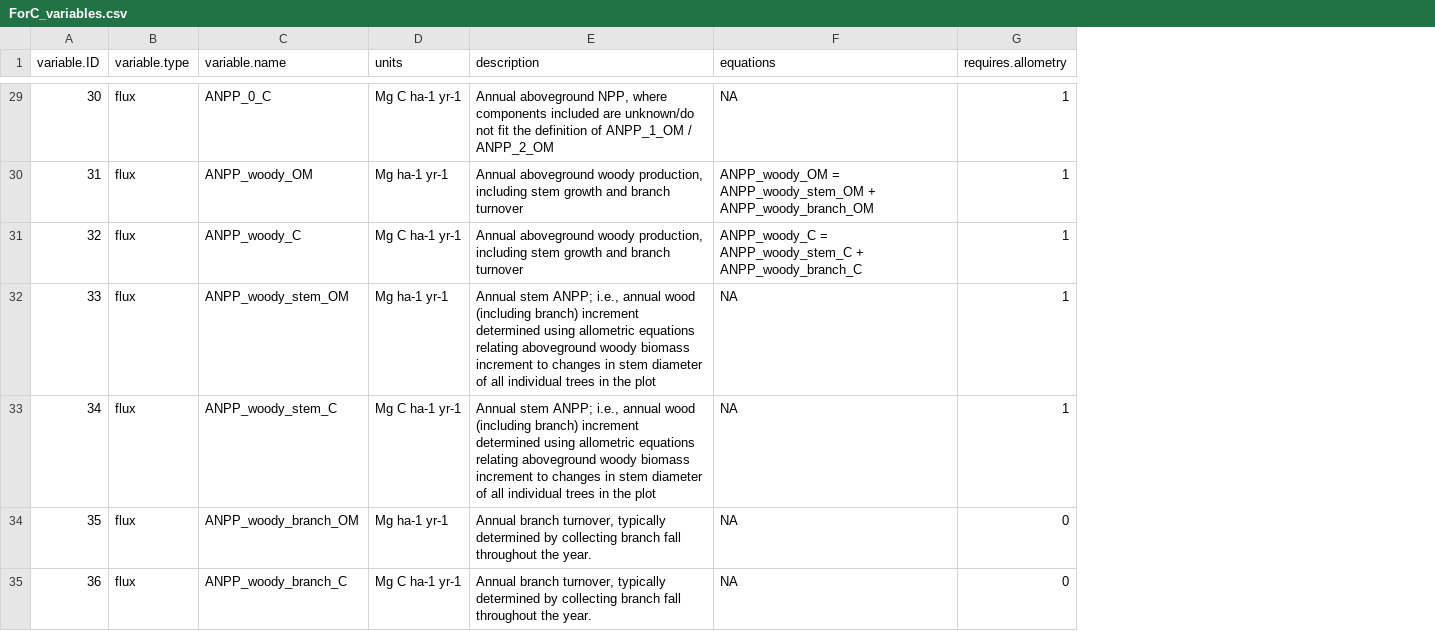
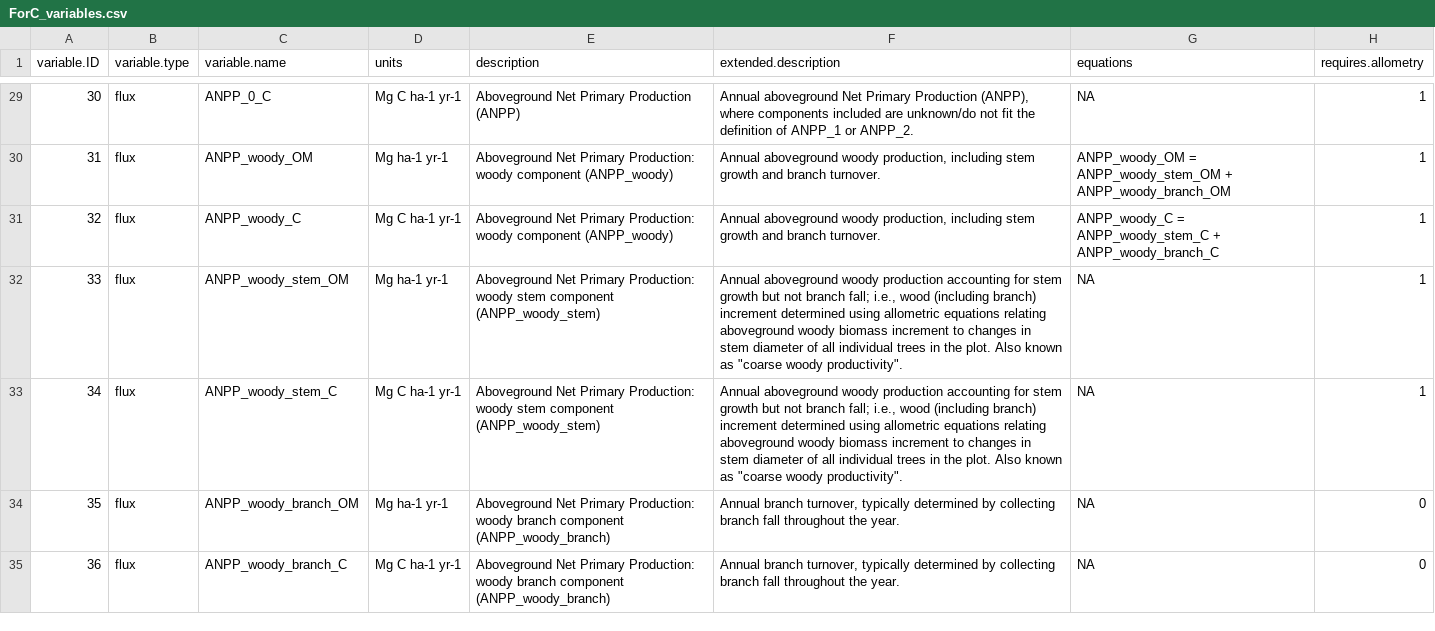
Before and after one commit to forc-db/ForC, a CSV file: data/ForC_variables.csv, drawn as a sheet; only a part is shown, gaps mark what is left out; the diff covers the shown part only; the diff names each change by its address in the sheet, - before the commit and + after, or states it on an @@ line.

Commit message:
update variables
added `extended.description`, modified `description` to be a concise description (variable name and abbreviation)
#222

```diff
--- a/data/ForC_variables.csv
+++ b/data/ForC_variables.csv
+column F (extended.description), rows 29-35: Annual aboveground Net Primary Production (ANPP), where components included are unknown/do not fit the definition of ANPP_1 or ANPP_2. | Annual aboveground woody production, including stem growth and branch turnover. | Annual aboveground woody production, including stem growth and branch turnover. | Annual aboveground woody production accounting for stem growth but not branch fall; i.e., wood (including branch) increment determined using allometric equations relating aboveground woody biomass increment to changes in stem diameter of all individual trees in the plot. Also known as "coarse woody productivity". | Annual aboveground woody production accounting for stem growth but not branch fall; i.e., wood (including branch) increment determined using allometric equations relating aboveground woody biomass increment to changes in stem diameter of all individual trees in the plot. Also known as "coarse woody productivity". | Annual branch turnover, typically determined by collecting branch fall throughout the year. | Annual branch turnover, typically determined by collecting branch fall throughout the year.
-E29 (description): Annual aboveground NPP, where components included are unknown/do not fit the definition of ANPP_1_OM / ANPP_2_OM
+E29 (description): Aboveground Net Primary Production (ANPP)
-E30:E31 (description): Annual aboveground woody production, including stem growth and branch turnover
+E30:E31 (description): Aboveground Net Primary Production: woody component (ANPP_woody)
-E32:E33 (description): Annual stem ANPP; i.e., annual wood (including branch) increment determined using allometric equations relating aboveground woody biomass increment to changes in stem diameter of all individual trees in the plot
+E32:E33 (description): Aboveground Net Primary Production: woody stem component (ANPP_woody_stem)
-E34:E35 (description): Annual branch turnover, typically determined by collecting branch fall throughout the year.
+E34:E35 (description): Aboveground Net Primary Production: woody branch component (ANPP_woody_branch)
```
Also changed, not shown: 92 edited cells elsewhere in this file, metadata/variables_metadata.csv.
